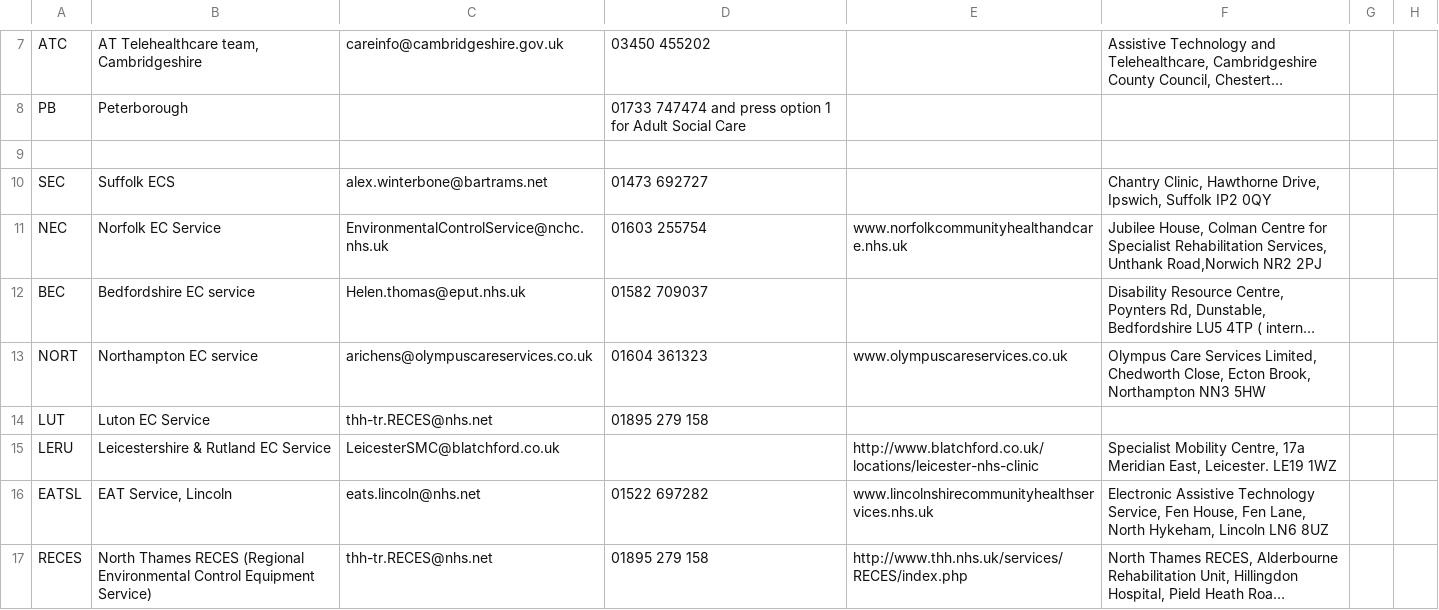
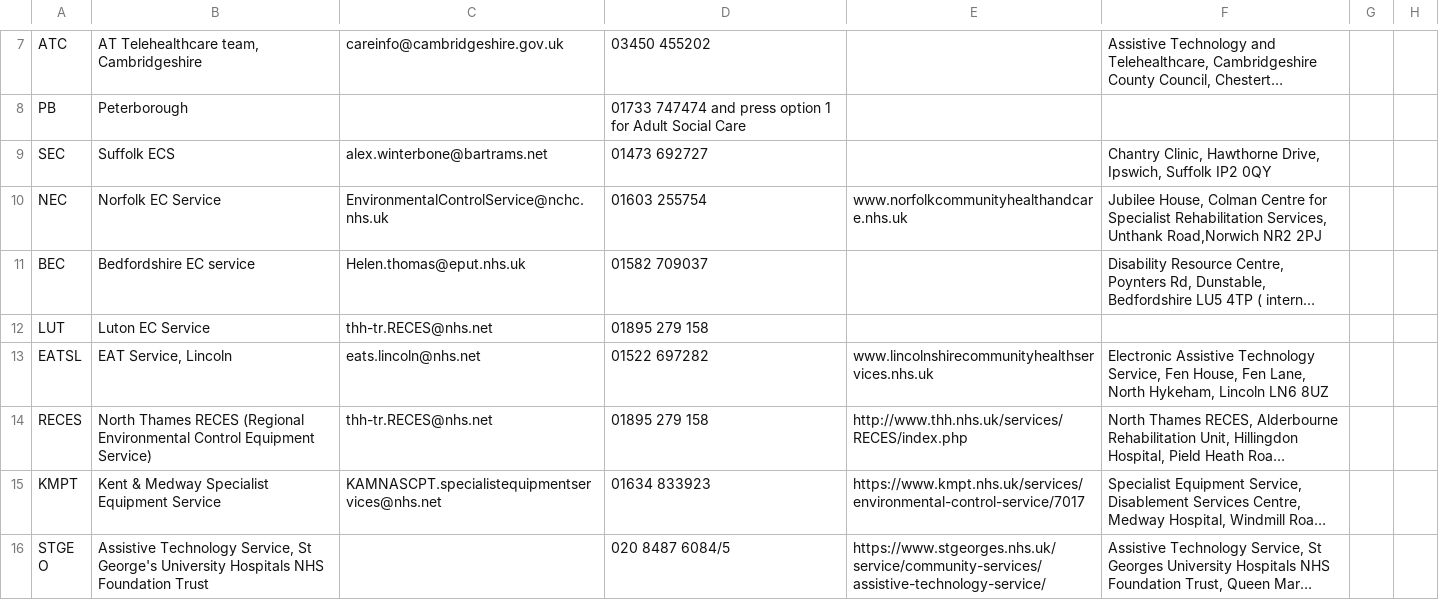
Before and after one commit to AceCentre/nhs-service-finder, a CSV file: res/data/service-ec-details.csv, drawn as a sheet; only a part is shown, gaps mark what is left out; the shorter side is filled out with more unchanged rows; long unchanged cells end in …; the diff names each change by its address in the sheet, - before the commit and + after, or states it on an @@ line.

Commit message:
NORT and LERU are no more

```diff
--- a/res/data/service-ec-details.csv
+++ b/res/data/service-ec-details.csv
-row 9: (empty)
-row 13: NORT | Northampton EC service | arichens@olympuscareservices.co.uk | 01604 361323 | www.olympuscareservices.co.uk | Olympus Care Services Limited, Chedworth Close, Ecton Brook, Northampton NN3 5HW
-row 15: LERU | Leicestershire & Rutland EC Service | LeicesterSMC@blatchford.co.uk |  | http://www.blatchford.co.uk/locations/leicester-nhs-clinic | Specialist Mobility Centre, 17a Meridian East, Leicester. LE19 1WZ
```
